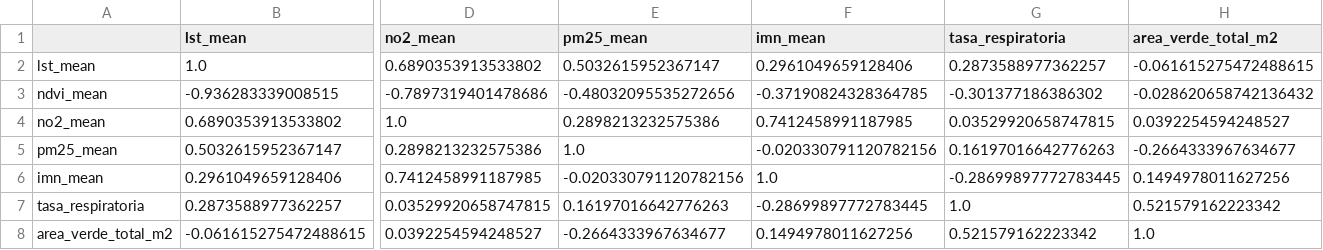
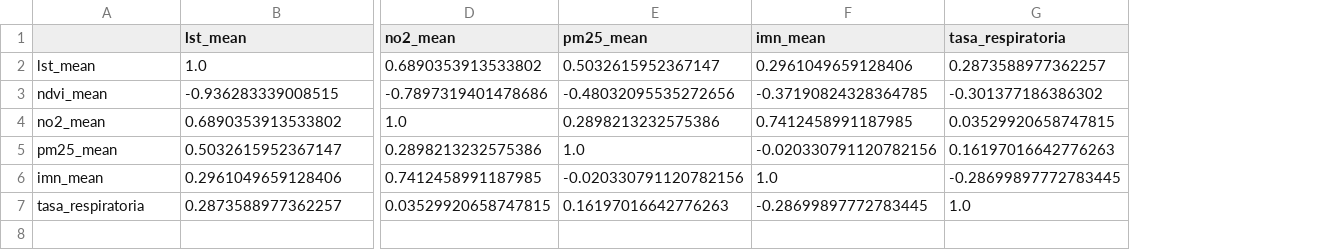
Before and after one commit to nellsdev/desigualdad_verde_cdmx, a CSV file: dashboards/data/correlation_matrix.csv, drawn as a sheet; only a part is shown, gaps mark what is left out; rows hold the shown columns only; the diff names each change by its address in the sheet, - before the commit and + after, or states it on an @@ line.

Commit message:
chore(data): regenerate the dashboard tables and drop the broken green column
Regenerated end to end from the cleaned station series:

  compute_municipio_indicators.py  -> data/processed/municipio_indicators.csv
  notebook 07                      -> dashboards/data/*.csv + outputs/graficos/*.png

The per-municipality PM values did not move, and the reason is worth recording:
compute_municipio_indicators.py already carried the line

    st = st[st['annual_mean'] > 1.0]

an ad-hoc threshold that happened to shield the municipal averages from the zero
series, while the ignored validity flag kept poisoning every other consumer --
the station CSV the charts read, and interpolate_pm_kriging.py. The root fix in
compute_annual_stats makes that threshold redundant for PM (every surviving PM
value is 12.8 or above), but the line stays and it is units-blind: NO2 runs at
around 0.02 ppm, so the same filter silently discards every NO2 row.

Also removes area_verde_total_m2 from corr_vars in notebook 07. The README
declares that column unusable outside CDMX (Limitations 7), so the published
correlation matrix should not feature it. The matrix goes from 7x7 to 6x6 and
now reports 6 of 15 pairs significant, with NDVI remaining the green measure
that has full coverage. The column is still computed and exported for the
AGEB-level work, where it is used with the coverage caveat stated.

```diff
--- a/dashboards/data/correlation_matrix.csv
+++ b/dashboards/data/correlation_matrix.csv
-column H (area_verde_total_m2), rows 2-7: -0.061615275472488615 | -0.028620658742136432 | 0.0392254594248527 | -0.2664333967634677 | 0.1494978011627256 | 0.521579162223342
-row 8: area_verde_total_m2 | -0.061615275472488615 | 0.0392254594248527 | -0.2664333967634677 | 0.1494978011627256 | 0.521579162223342 | 1.0
```
Also changed, not shown: 2 other files.
